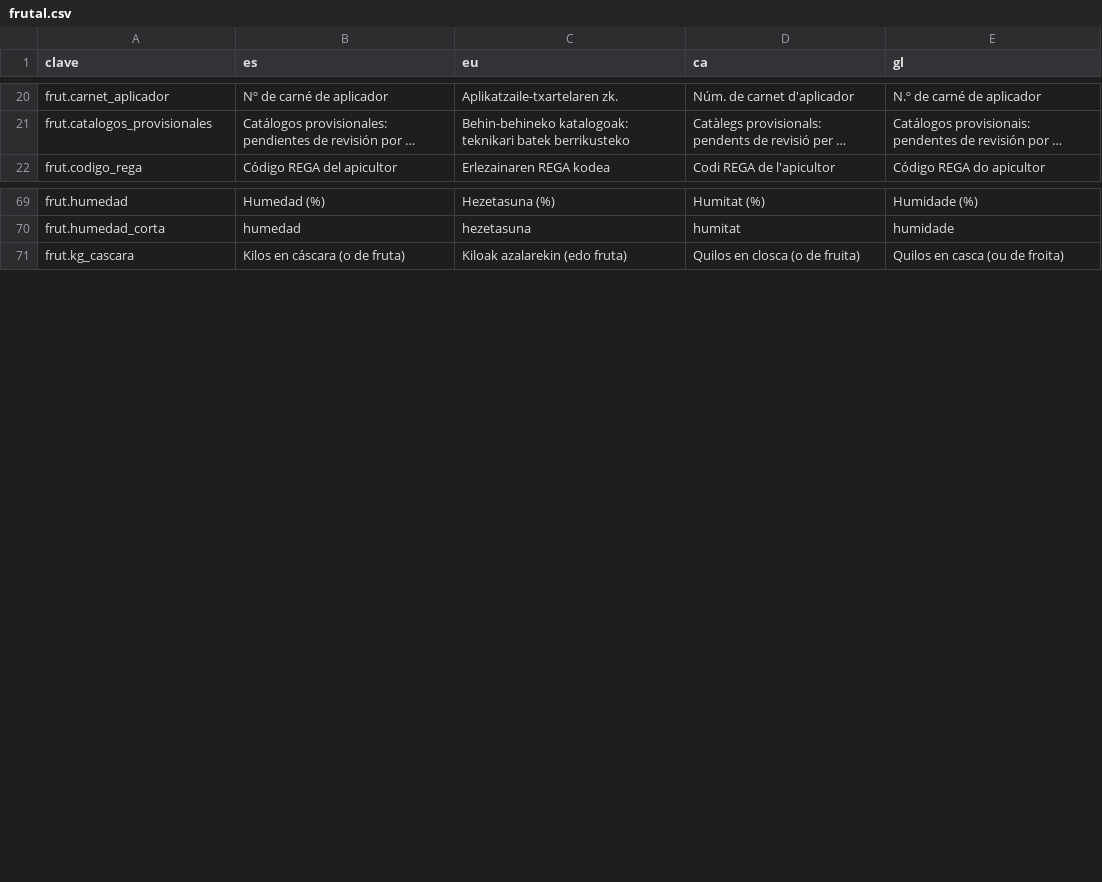
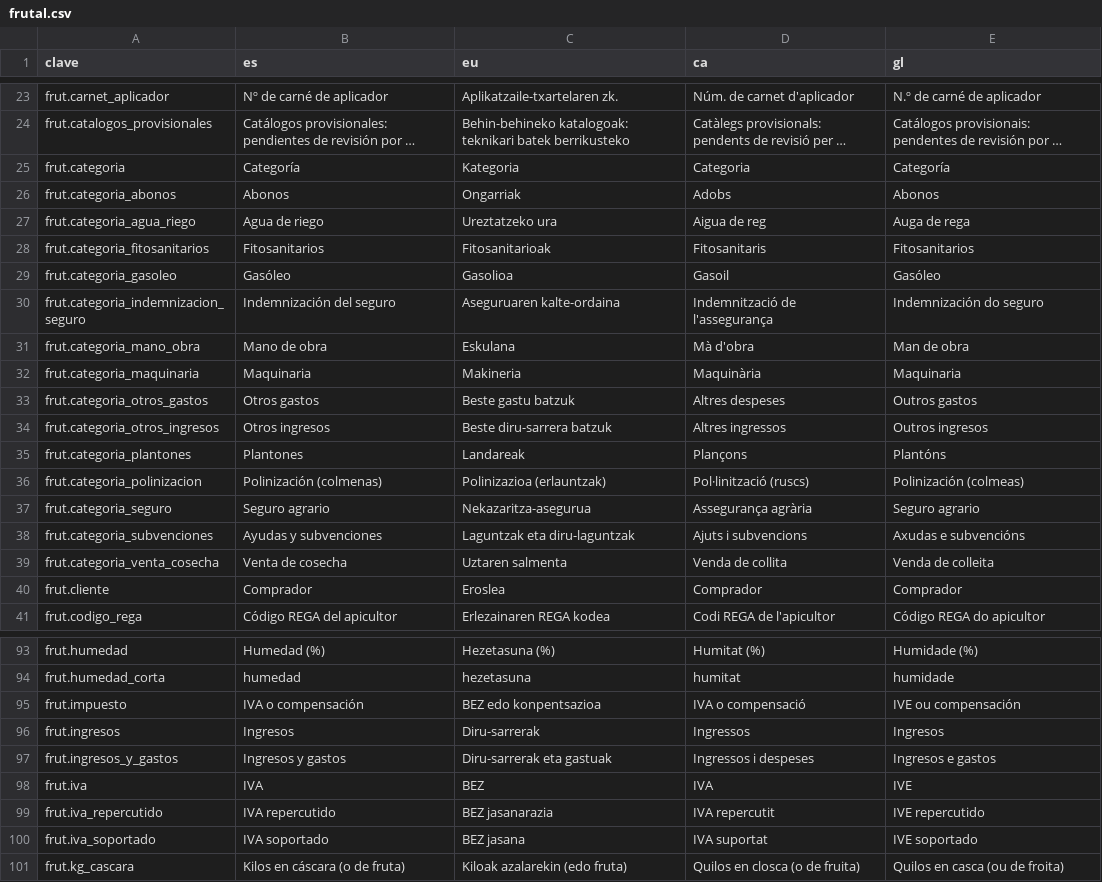
Before and after one commit to JosuIru/nuevo-ser, a CSV file: content/solera/traducciones/frutal.csv, drawn as a sheet; only a part is shown, gaps mark what is left out; long unchanged cells end in …; the diff covers the shown part only; the diff names each change by its address in the sheet, - before the commit and + after, or states it on an @@ line.

```diff
--- a/content/solera/traducciones/frutal.csv
+++ b/content/solera/traducciones/frutal.csv
+row 25: frut.categoria | Categoría | Kategoria | Categoria | Categoría
+row 26: frut.categoria_abonos | Abonos | Ongarriak | Adobs | Abonos
+row 27: frut.categoria_agua_riego | Agua de riego | Ureztatzeko ura | Aigua de reg | Auga de rega
+row 28: frut.categoria_fitosanitarios | Fitosanitarios | Fitosanitarioak | Fitosanitaris | Fitosanitarios
+row 29: frut.categoria_gasoleo | Gasóleo | Gasolioa | Gasoil | Gasóleo
+row 30: frut.categoria_indemnizacion_seguro | Indemnización del seguro | Aseguruaren kalte-ordaina | Indemnització de l'assegurança | Indemnización do seguro
+row 31: frut.categoria_mano_obra | Mano de obra | Eskulana | Mà d'obra | Man de obra
+row 32: frut.categoria_maquinaria | Maquinaria | Makineria | Maquinària | Maquinaria
+row 33: frut.categoria_otros_gastos | Otros gastos | Beste gastu batzuk | Altres despeses | Outros gastos
+row 34: frut.categoria_otros_ingresos | Otros ingresos | Beste diru-sarrera batzuk | Altres ingressos | Outros ingresos
+row 35: frut.categoria_plantones | Plantones | Landareak | Plançons | Plantóns
+row 36: frut.categoria_polinizacion | Polinización (colmenas) | Polinizazioa (erlauntzak) | Pol·linització (ruscs) | Polinización (colmeas)
+row 37: frut.categoria_seguro | Seguro agrario | Nekazaritza-asegurua | Assegurança agrària | Seguro agrario
+row 38: frut.categoria_subvenciones | Ayudas y subvenciones | Laguntzak eta diru-laguntzak | Ajuts i subvencions | Axudas e subvencións
+row 39: frut.categoria_venta_cosecha | Venta de cosecha | Uztaren salmenta | Venda de collita | Venda de colleita
+row 40: frut.cliente | Comprador | Eroslea | Comprador | Comprador
+row 95: frut.impuesto | IVA o compensación | BEZ edo konpentsazioa | IVA o compensació | IVE ou compensación
+row 96: frut.ingresos | Ingresos | Diru-sarrerak | Ingressos | Ingresos
+row 97: frut.ingresos_y_gastos | Ingresos y gastos | Diru-sarrerak eta gastuak | Ingressos i despeses | Ingresos e gastos
+row 98: frut.iva | IVA | BEZ | IVA | IVE
+row 99: frut.iva_repercutido | IVA repercutido | BEZ jasanarazia | IVA repercutit | IVE repercutido
+row 100: frut.iva_soportado | IVA soportado | BEZ jasana | IVA suportat | IVE soportado
```
Also changed, not shown: 18 added rows elsewhere in this file, 1 other file.
